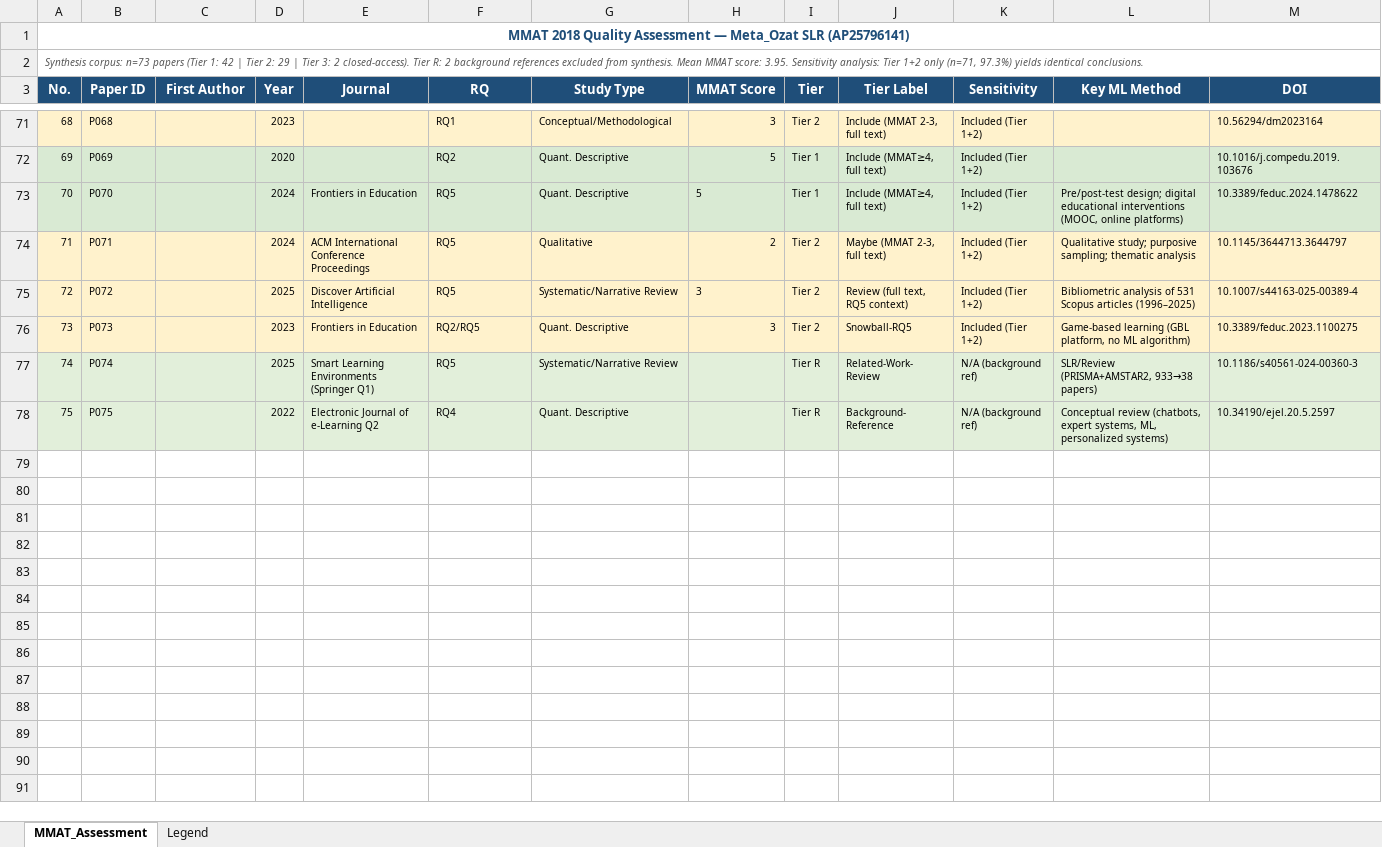
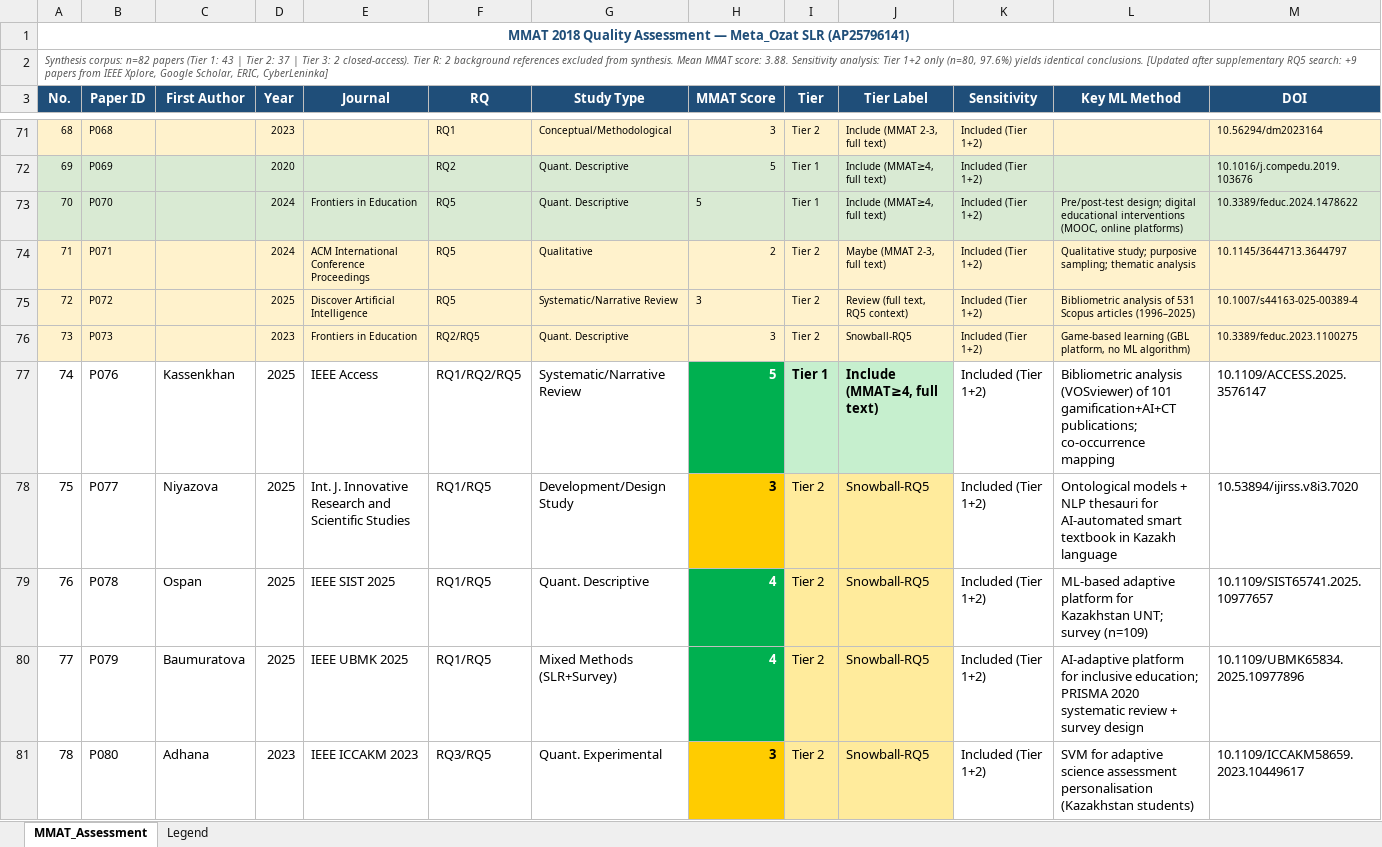
Before and after one commit to DarkhanGit/meta-ozat-slr-corpus, an Excel workbook: MMAT_Assessment_AP25796141.xlsx, sheet MMAT_Assessment, drawn as a sheet; only a part is shown, gaps mark what is left out; the shorter side is filled out with more unchanged rows; values as stored, in another font and other column widths than the file's, no borders; the diff covers the shown part only; the diff names each change by its address in the sheet, - before the commit and + after, or states it on an @@ line.

```diff
--- a/MMAT_Assessment_AP25796141.xlsx (sheet MMAT_Assessment)
+++ b/MMAT_Assessment_AP25796141.xlsx (sheet MMAT_Assessment)
@@ column A (No.) renumbered from row 2 down @@
+row 77: 74 | P076 | Kassenkhan | 2025 | IEEE Access | RQ1/RQ2/RQ5 | Systematic/Narrative Review | 5 | Tier 1 | Include (MMAT≥4, full text) | Included (Tier 1+2) | Bibliometric analysis (VOSviewer) of 101 gamification+AI+CT publications; co-occurrence mapping | 10.1109/ACCESS.2025.3576147
+row 78: 75 | P077 | Niyazova | 2025 | Int. J. Innovative Research and Scientific Studies | RQ1/RQ5 | Development/Design Study | 3 | Tier 2 | Snowball-RQ5 | Included (Tier 1+2) | Ontological models + NLP thesauri for AI-automated smart textbook in Kazakh language | 10.53894/ijirss.v8i3.7020
+row 79: 76 | P078 | Ospan | 2025 | IEEE SIST 2025 | RQ1/RQ5 | Quant. Descriptive | 4 | Tier 2 | Snowball-RQ5 | Included (Tier 1+2) | ML-based adaptive platform for Kazakhstan UNT; survey (n=109) | 10.1109/SIST65741.2025.10977657
+row 80: 77 | P079 | Baumuratova | 2025 | IEEE UBMK 2025 | RQ1/RQ5 | Mixed Methods (SLR+Survey) | 4 | Tier 2 | Snowball-RQ5 | Included (Tier 1+2) | AI-adaptive platform for inclusive education; PRISMA 2020 systematic review + survey design | 10.1109/UBMK65834.2025.10977896
+row 81: 78 | P080 | Adhana | 2023 | IEEE ICCAKM 2023 | RQ3/RQ5 | Quant. Experimental | 3 | Tier 2 | Snowball-RQ5 | Included (Tier 1+2) | SVM for adaptive science assessment personalisation (Kazakhstan students) | 10.1109/ICCAKM58659.2023.10449617
```
Also changed, not shown: 4 added rows elsewhere in this sheet, 8 other files.
